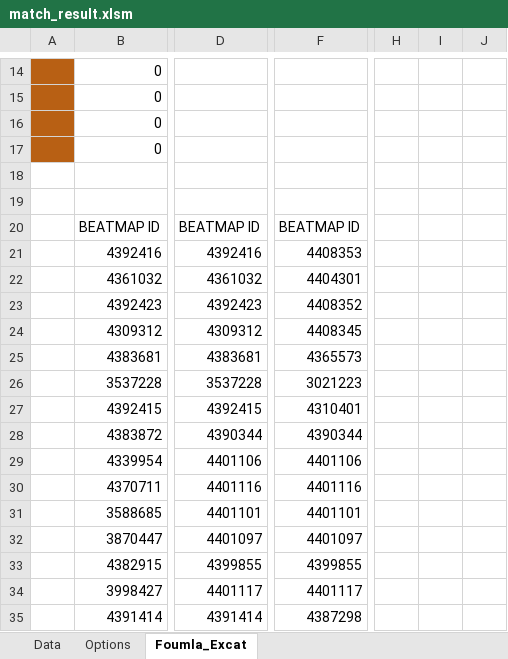
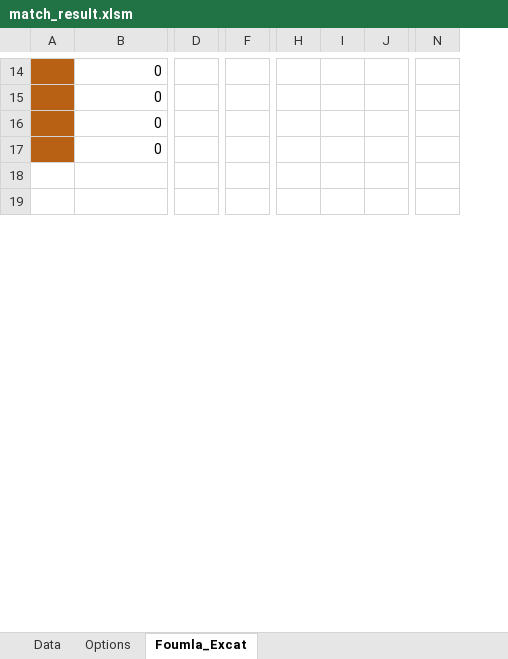
Before and after one commit to akace100/LiquipediaOsuContributeHelper, an Excel workbook: sheets/match_result.xlsm, sheet Foumla_Excat, drawn as a sheet; only a part is shown, gaps mark what is left out; values as stored, in another font and other column widths than the file's, no borders; removed rows and columns are numbered as before the commit, all else as after; rows hold the shown columns only; the diff covers the shown part only; the diff names each change by its address in the sheet, - before the commit and + after, or states it on an @@ line.

```diff
--- a/sheets/match_result.xlsm (sheet Foumla_Excat)
+++ b/sheets/match_result.xlsm (sheet Foumla_Excat)
-column A, empty
+column A, empty
-column D, empty
+column D, empty
-column F, empty
+column F, empty
-column H, empty
-column I, empty
-column J, empty
+column H, empty
+column I, empty
+column J, empty
+column N, empty
-row 20:  | BEATMAP ID | BEATMAP ID | BEATMAP ID
-row 21:  | 4392416 | 4392416 | 4408353
-row 22:  | 4361032 | 4361032 | 4404301
-row 23:  | 4392423 | 4392423 | 4408352
-row 24:  | 4309312 | 4309312 | 4408345
-row 25:  | 4383681 | 4383681 | 4365573
-row 26:  | 3537228 | 3537228 | 3021223
-row 27:  | 4392415 | 4392415 | 4310401
-row 28:  | 4383872 | 4390344 | 4390344
-row 29:  | 4339954 | 4401106 | 4401106
-row 30:  | 4370711 | 4401116 | 4401116
-row 31:  | 3588685 | 4401101 | 4401101
-row 32:  | 3870447 | 4401097 | 4401097
-row 33:  | 4382915 | 4399855 | 4399855
-row 34:  | 3998427 | 4401117 | 4401117
-row 35:  | 4391414 | 4391414 | 4387298
```
Also changed, not shown: 25 added rows, 7 removed rows, 11 edited cells and cell formats elsewhere in this sheet, sheet Data, sheets/mappools.xlsx, sheets/participate.xlsx, 2 other files.
